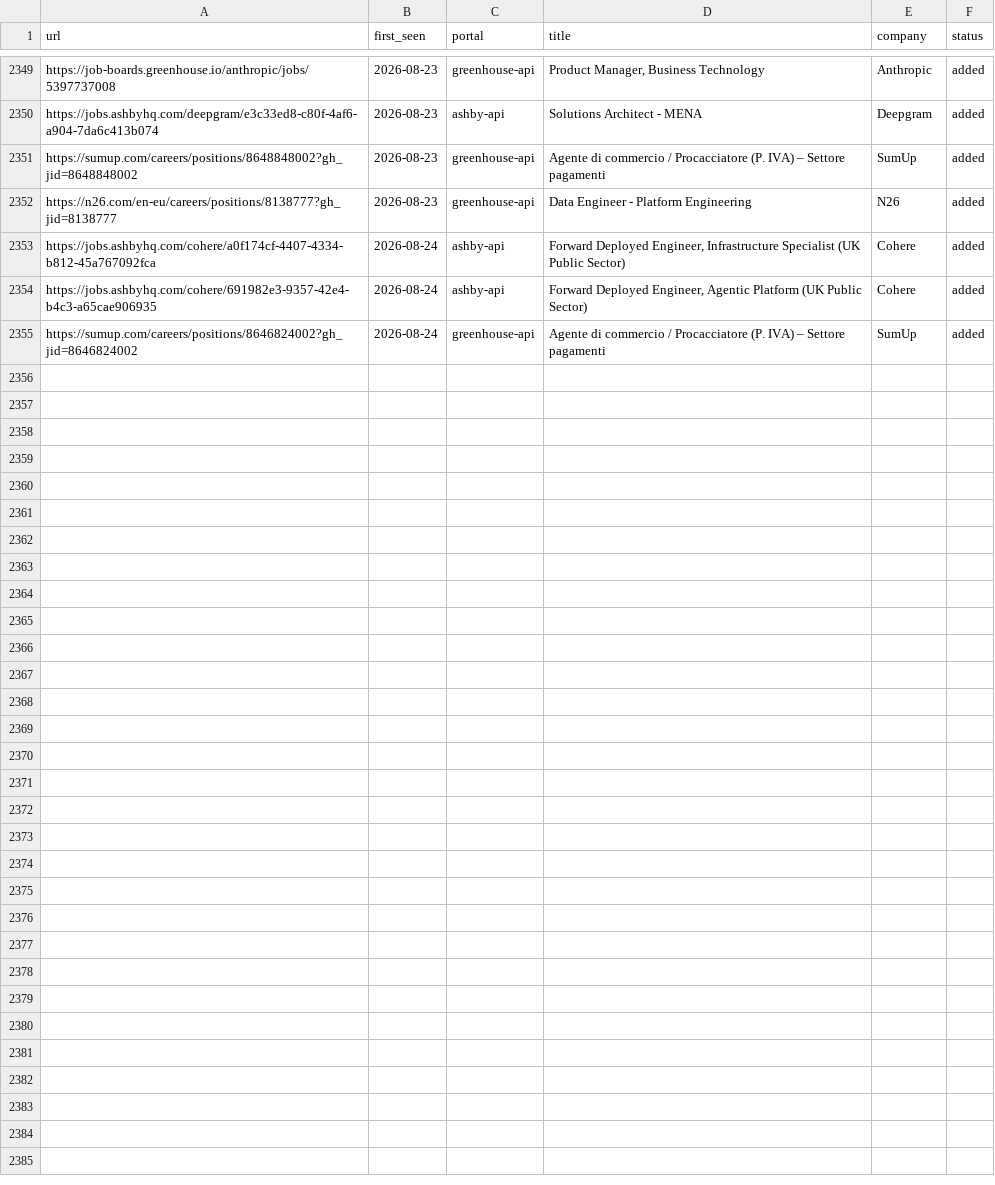
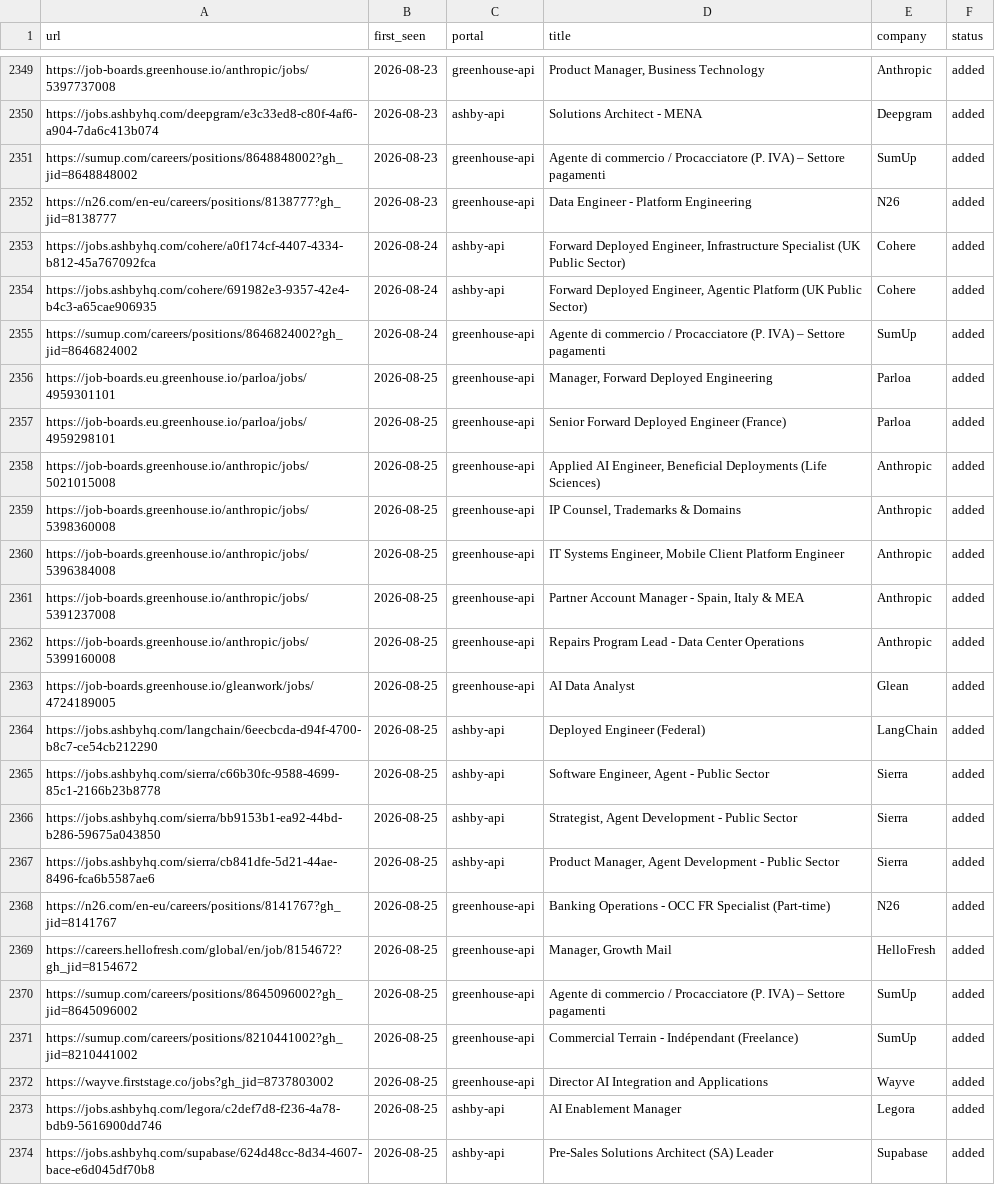
Before and after one commit to drapala/career-ops, a TSV file: data/scan-history.tsv, drawn as a sheet; only a part is shown, gaps mark what is left out; the diff names each change by its address in the sheet, - before the commit and + after, or states it on an @@ line.

```diff
--- a/data/scan-history.tsv
+++ b/data/scan-history.tsv
+row 2356: https://job-boards.eu.greenhouse.io/parloa/jobs/4959301101 | 2026-08-25 | greenhouse-api | Manager, Forward Deployed Engineering | Parloa | added
+row 2357: https://job-boards.eu.greenhouse.io/parloa/jobs/4959298101 | 2026-08-25 | greenhouse-api | Senior Forward Deployed Engineer (France) | Parloa | added
+row 2358: https://job-boards.greenhouse.io/anthropic/jobs/5021015008 | 2026-08-25 | greenhouse-api | Applied AI Engineer, Beneficial Deployments (Life Sciences) | Anthropic | added
+row 2359: https://job-boards.greenhouse.io/anthropic/jobs/5398360008 | 2026-08-25 | greenhouse-api | IP Counsel, Trademarks & Domains | Anthropic | added
+row 2360: https://job-boards.greenhouse.io/anthropic/jobs/5396384008 | 2026-08-25 | greenhouse-api | IT Systems Engineer, Mobile Client Platform Engineer | Anthropic | added
+row 2361: https://job-boards.greenhouse.io/anthropic/jobs/5391237008 | 2026-08-25 | greenhouse-api | Partner Account Manager - Spain, Italy & MEA | Anthropic | added
+row 2362: https://job-boards.greenhouse.io/anthropic/jobs/5399160008 | 2026-08-25 | greenhouse-api | Repairs Program Lead - Data Center Operations | Anthropic | added
+row 2363: https://job-boards.greenhouse.io/gleanwork/jobs/4724189005 | 2026-08-25 | greenhouse-api | AI Data Analyst | Glean | added
+row 2364: https://jobs.ashbyhq.com/langchain/6eecbcda-d94f-4700-b8c7-ce54cb212290 | 2026-08-25 | ashby-api | Deployed Engineer (Federal) | LangChain | added
+row 2365: https://jobs.ashbyhq.com/sierra/c66b30fc-9588-4699-85c1-2166b23b8778 | 2026-08-25 | ashby-api | Software Engineer, Agent - Public Sector | Sierra | added
+row 2366: https://jobs.ashbyhq.com/sierra/bb9153b1-ea92-44bd-b286-59675a043850 | 2026-08-25 | ashby-api | Strategist, Agent Development - Public Sector | Sierra | added
+row 2367: https://jobs.ashbyhq.com/sierra/cb841dfe-5d21-44ae-8496-fca6b5587ae6 | 2026-08-25 | ashby-api | Product Manager, Agent Development - Public Sector | Sierra | added
+row 2368: https://n26.com/en-eu/careers/positions/8141767?gh_jid=8141767 | 2026-08-25 | greenhouse-api | Banking Operations - OCC FR Specialist (Part-time) | N26 | added
+row 2369: https://careers.hellofresh.com/global/en/job/8154672?gh_jid=8154672 | 2026-08-25 | greenhouse-api | Manager, Growth Mail | HelloFresh | added
+row 2370: https://sumup.com/careers/positions/8645096002?gh_jid=8645096002 | 2026-08-25 | greenhouse-api | Agente di commercio / Procacciatore (P. IVA) – Settore pagamenti | SumUp | added
+row 2371: https://sumup.com/careers/positions/8210441002?gh_jid=8210441002 | 2026-08-25 | greenhouse-api | Commercial Terrain - Indépendant (Freelance) | SumUp | added
+row 2372: https://wayve.firststage.co/jobs?gh_jid=8737803002 | 2026-08-25 | greenhouse-api | Director AI Integration and Applications | Wayve | added
+row 2373: https://jobs.ashbyhq.com/legora/c2def7d8-f236-4a78-bdb9-5616900dd746 | 2026-08-25 | ashby-api | AI Enablement Manager | Legora | added
+row 2374: https://jobs.ashbyhq.com/supabase/624d48cc-8d34-4607-bace-e6d045df70b8 | 2026-08-25 | ashby-api | Pre-Sales Solutions Architect (SA) Leader | Supabase | added
```
Also changed, not shown: 1 other file.
